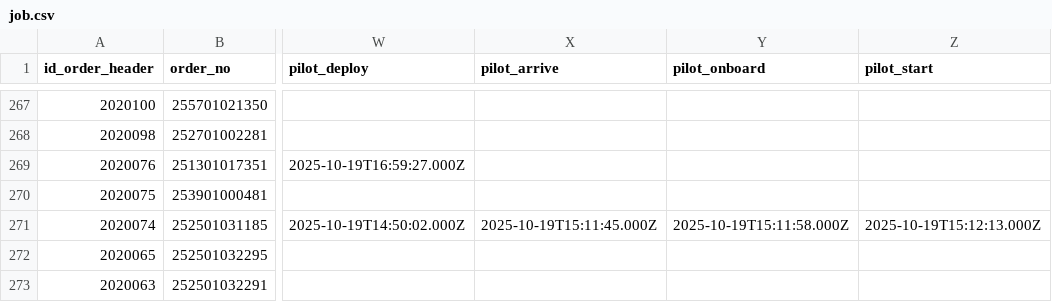
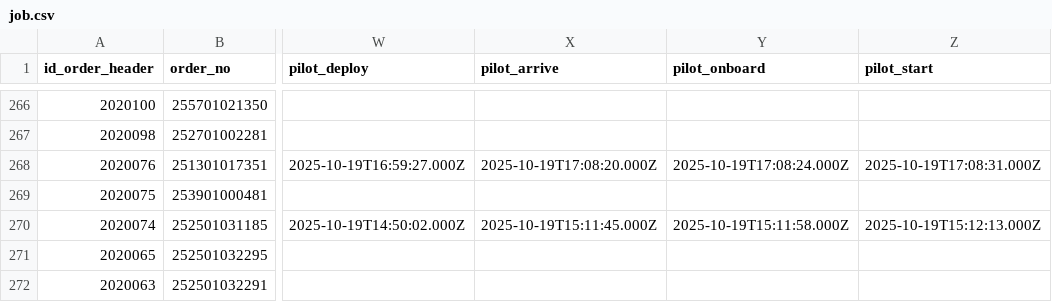
Before and after one commit to Hadi197/JobActy, a CSV file: job.csv, drawn as a sheet; only a part is shown, gaps mark what is left out; addresses are those after the commit; the diff covers the shown part only; the diff names each change by its address in the sheet, - before the commit and + after, or states it on an @@ line.

```diff
--- a/job.csv
+++ b/job.csv
-X268 (pilot_arrive): (empty)
+X268 (pilot_arrive): 2025-10-19T17:08:20.000Z
-Y268 (pilot_onboard): (empty)
+Y268 (pilot_onboard): 2025-10-19T17:08:24.000Z
-Z268 (pilot_start): (empty)
+Z268 (pilot_start): 2025-10-19T17:08:31.000Z
```
Also changed, not shown: 1 removed row and 128 edited cells elsewhere in this file, job1.csv.
